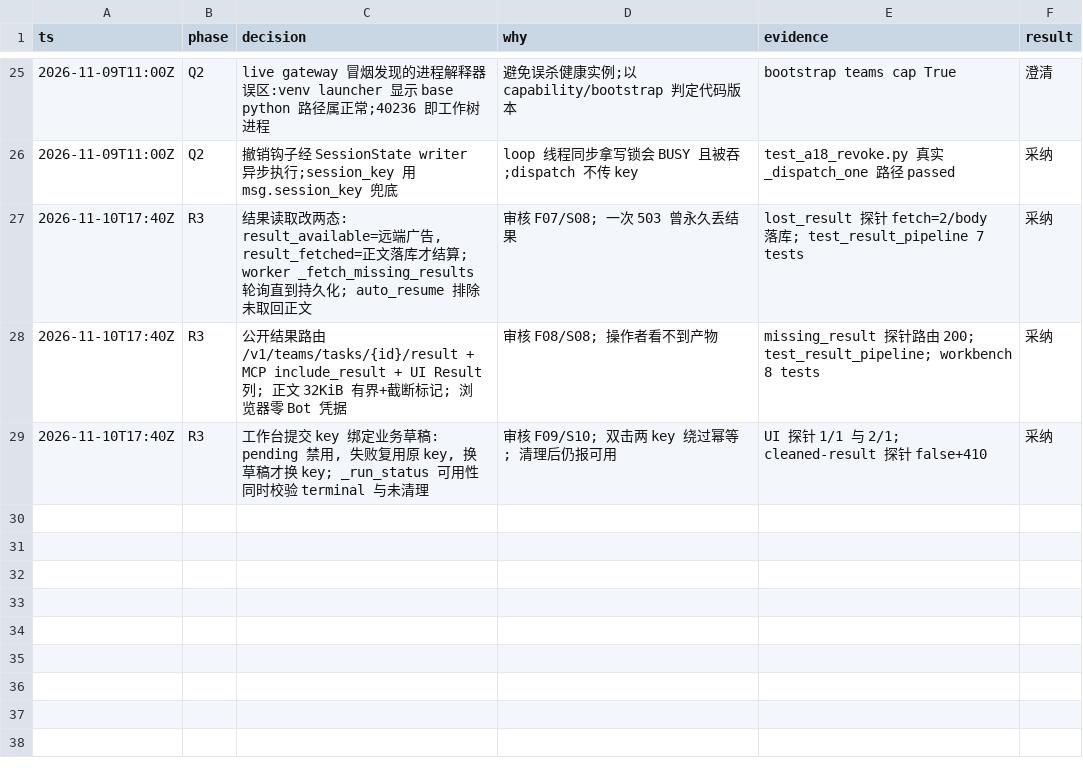
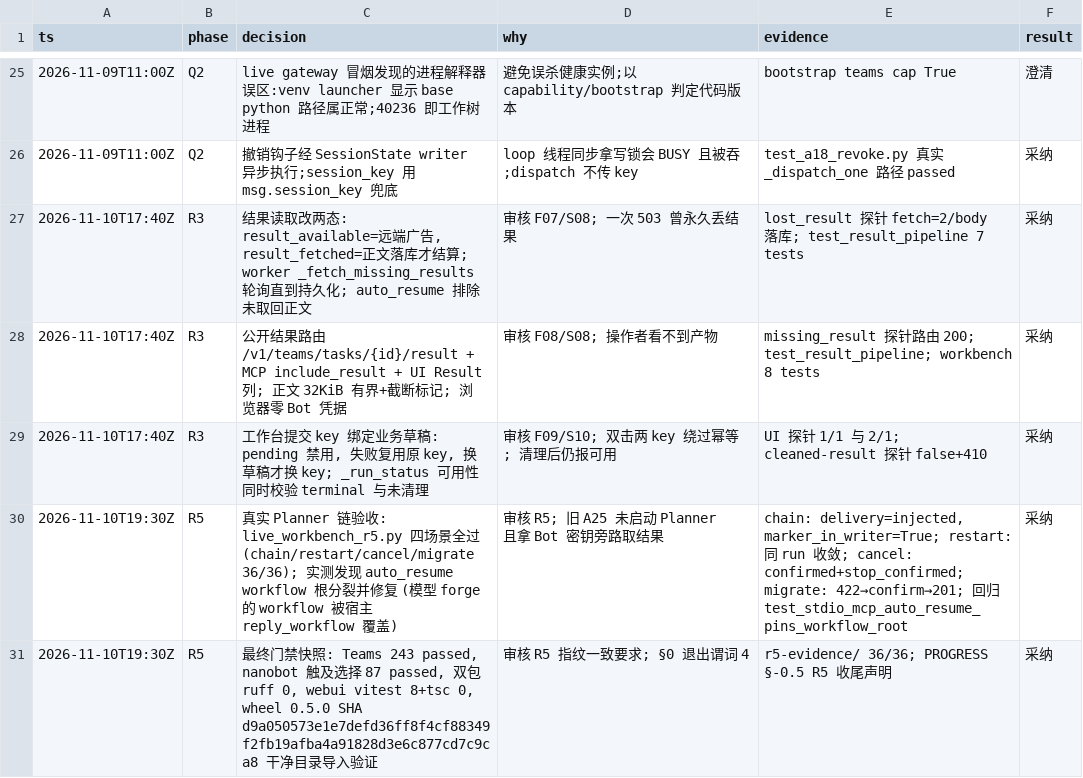
Before and after one commit to KDB-Wind/nanobot, a TSV file: .audit/async-workbench-decisions.tsv, drawn as a sheet; only a part is shown, gaps mark what is left out; the diff names each change by its address in the sheet, - before the commit and + after, or states it on an @@ line.

Commit message:
fix(teams): R5 — real Planner integration acceptance and doc rebuild
acceptance/live_workbench_r5.py: four live scenarios over a real topology
(real glm-5.3 planner gateway with WS channel + inbox sidecar + wake pump +
teamsAsync MCP, two real serve bots, resident coordinator; temp dirs, free
ports below the ephemeral range, per-pid/port teardown):

- chain: the planner model submits an auto_resume research task via MCP, the
  browser socket exits immediately, the report is injected and the wake turn
  continues the session (delivery=injected); the writer task submitted by the
  woken planner quotes the research result and its own result carries the
  same marker (marker_in_writer=true) - zero bot credentials, zero driver
  submissions.
- restart: coordinator killed mid-flight; same task id settles on the same
  remote run; same-key replay returns the same task (200).
- cancel: a live running bot cancel settles confirmed with stop_confirmed.
- migrate: 0.4 ledger import blocks planner admission (422
  migrated_quota_unconfirmed) until the operator confirms, then admits.

Live-found fix: an auto_resume submit is pinned to the host-minted
reply_workflow root (the model cannot fragment the chain); locked by
test_stdio_mcp_auto_resume_pins_workflow_root.

Evidence: review/async-20261109/r5-evidence/ (36/36 checks, exit 0).
Final gate: Teams 243 passed, nanobot touched selection 87 passed, ruff
clean on both packages, webui vitest 8 + tsc 0, wheel 0.5.0
(SHA-256 d9a05057...) imports clean from an extracted dir.
Docs: README scaffold/result-route/continuity contract, PROGRESS R5 closing
note (explicit non-zero-defect disclaimer retained), decisions TSV.

```diff
--- a/.audit/async-workbench-decisions.tsv
+++ b/.audit/async-workbench-decisions.tsv
+row 30: 2026-11-10T19:30Z | R5 | 真实 Planner 链验收: live_workbench_r5.py 四场景全过 (chain/restart/cancel/migrate 36/36); 实测发现 auto_resume workflow 根分裂并修复 (模型 forge 的 workflow 被宿主 reply_workflow 覆盖) | 审核 R5; 旧 A25 未启动 Planner 且拿 Bot 密钥旁路取结果 | chain: delivery=injected, marker_in_writer=True; restart: 同 run 收敛; cancel: confirmed+stop_confirmed; migrate: 422→confirm→201; 回归 test_stdio_mcp_auto_resume_pins_workflow_root | 采纳
+row 31: 2026-11-10T19:30Z | R5 | 最终门禁快照: Teams 243 passed, nanobot 触及选择 87 passed, 双包 ruff 0, webui vitest 8+tsc 0, wheel 0.5.0 SHA d9a050573e1e7defd36ff8f4cf88349f2fb19afba4a91828d3e6c877cd7c9ca8 干净目录导入验证 | 审核 R5 指纹一致要求; §0 退出谓词 4 | r5-evidence/ 36/36; PROGRESS §-0.5 R5 收尾声明 | 采纳
```
Also changed, not shown: 9 other files.
